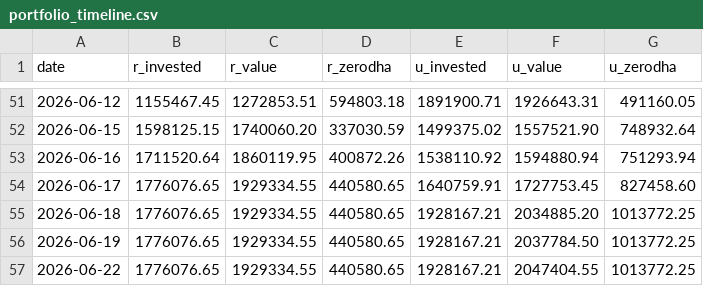
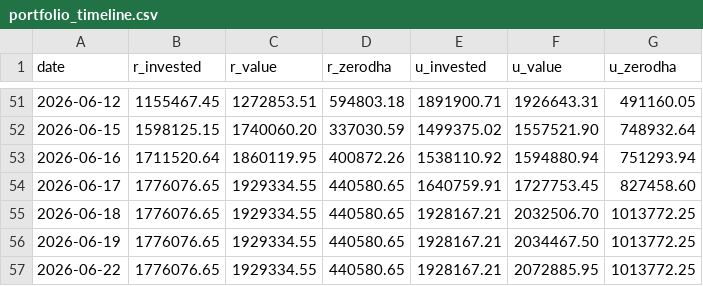
Before and after one commit to himanshu-1608/personal-portfolio, a CSV file: reports/portfolio_timeline.csv, drawn as a sheet; only a part is shown, gaps mark what is left out.

```diff
--- a/reports/portfolio_timeline.csv
+++ b/reports/portfolio_timeline.csv
@@ -54,4 +54,4 @@ date,r_invested,r_value,r_zerodha,u_invested,u_value,u_zerodha
 2026-06-17,1776076.65,1929334.55,440580.65,1640759.91,1727753.45,827458.60
-2026-06-18,1776076.65,1929334.55,440580.65,1928167.21,2034885.20,1013772.25
-2026-06-19,1776076.65,1929334.55,440580.65,1928167.21,2037784.50,1013772.25
-2026-06-22,1776076.65,1929334.55,440580.65,1928167.21,2047404.55,1013772.25
+2026-06-18,1776076.65,1929334.55,440580.65,1928167.21,2032506.70,1013772.25
+2026-06-19,1776076.65,1929334.55,440580.65,1928167.21,2034467.50,1013772.25
+2026-06-22,1776076.65,1929334.55,440580.65,1928167.21,2072885.95,1013772.25
```
Also changed, not shown: reports/mtf_pnl_summary.csv, reports/stock_closing_prices.csv, 4 other files.
